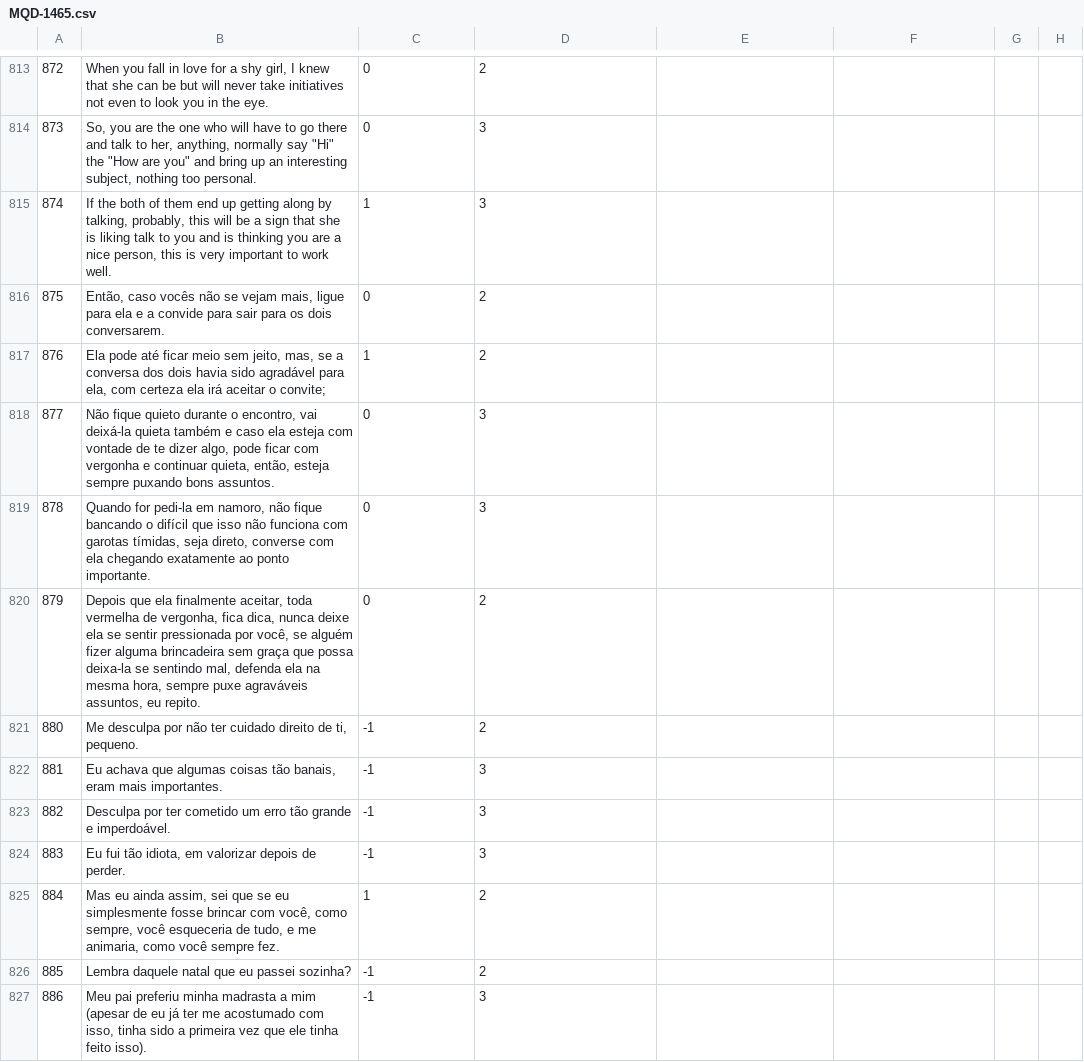
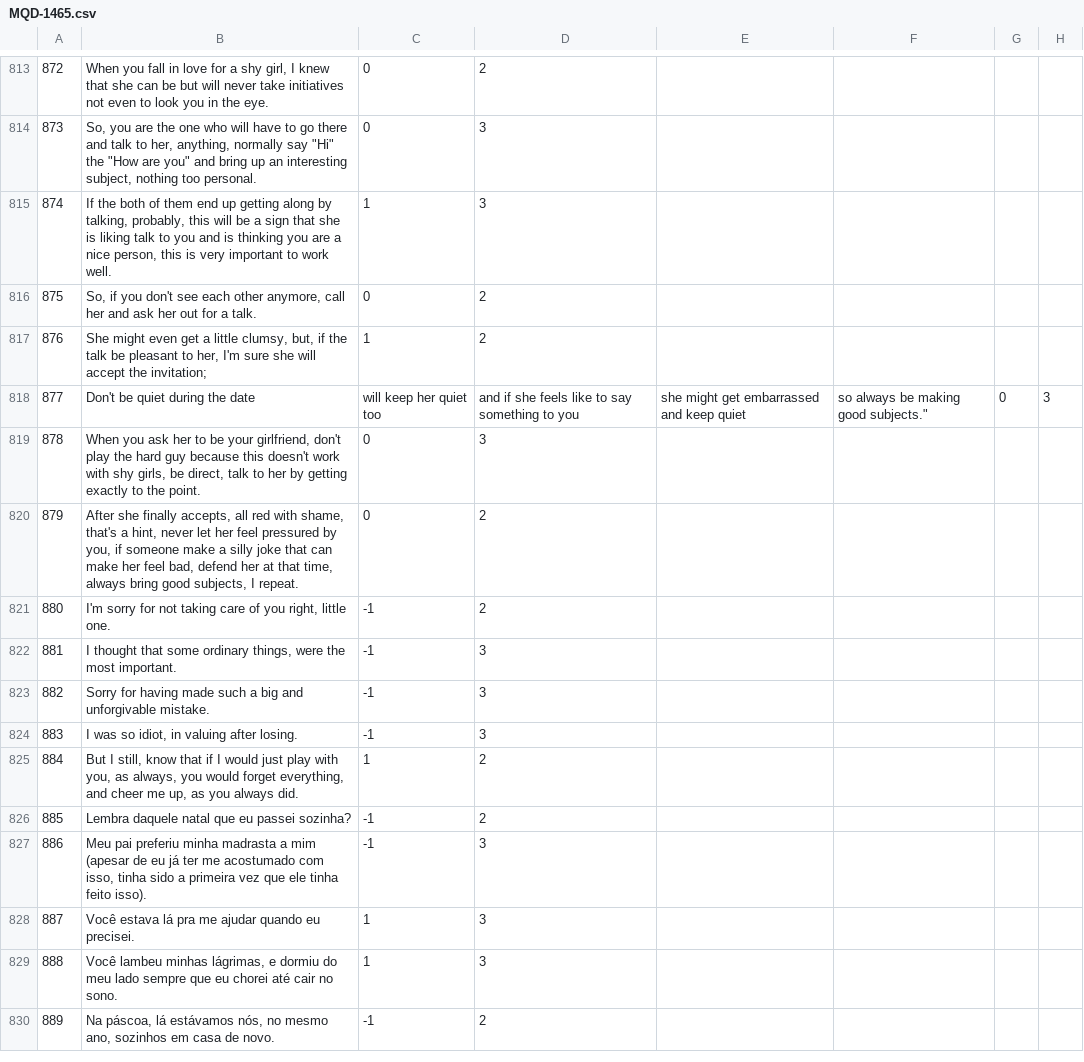
Before and after one commit to AlexanderIan53/AlexanderIan53-HoraComplementar-Traducao, a CSV file: MQD-1465.csv, drawn as a sheet; only a part is shown, gaps mark what is left out; the shorter side is filled out with more unchanged rows.

Commit message:
Update MQD-1465.csv

```diff
--- a/MQD-1465.csv
+++ b/MQD-1465.csv
@@ -815,12 +815,12 @@
 "874","If the both of them end up getting along by talking, probably, this will be a sign that she is liking talk to you and is thinking you are a nice person, this is very important to work well.","1","3"
-"875","Então, caso vocês não se vejam mais, ligue para ela e a convide para sair para os dois conversarem.","0","2"
-"876","Ela pode até ficar meio sem jeito, mas, se a conversa dos dois havia sido agradável para ela, com certeza ela irá aceitar o convite;","1","2"
-"877","Não fique quieto durante o encontro, vai deixá-la quieta também e caso ela esteja com vontade de te dizer algo, pode ficar com vergonha e continuar quieta, então, esteja sempre puxando bons assuntos.","0","3"
-"878","Quando for pedi-la em namoro, não fique bancando o difícil que isso não funciona com garotas tímidas, seja direto, converse com ela chegando exatamente ao ponto importante.","0","3"
-"879","Depois que ela finalmente aceitar, toda vermelha de vergonha, fica dica, nunca deixe ela se sentir pressionada por você, se alguém fizer alguma brincadeira sem graça que possa deixa-la se sentindo mal, defenda ela na mesma hora, sempre puxe agraváveis assuntos, eu repito.","0","2"
-"880","Me desculpa por não ter cuidado direito de ti, pequeno.","-1","2"
-"881","Eu achava que algumas coisas tão banais, eram mais importantes.","-1","3"
-"882","Desculpa por ter cometido um erro tão grande e imperdoável.","-1","3"
-"883","Eu fui tão idiota, em valorizar depois de perder.","-1","3"
-"884","Mas eu ainda assim, sei que se eu simplesmente fosse brincar com você, como sempre, você esqueceria de tudo, e me animaria, como você sempre fez.","1","2"
+"875","So, if you don't see each other anymore, call her and ask her out for a talk.","0","2"
+"876","She might even get a little clumsy, but, if the talk be pleasant to her, I'm sure she will accept the invitation;","1","2"
+"877",""Don't be quiet during the date, will keep her quiet too, and if she feels like to say something to you, she might get embarrassed and keep quiet, so always be making good subjects.","0","3"
+"878","When you ask her to be your girlfriend, don't play the hard guy because this doesn't work with shy girls, be direct, talk to her by getting exactly to the point.","0","3"
+"879","After she finally accepts, all red with shame, that's a hint, never let her feel pressured by you, if someone make a silly joke that can make her feel bad, defend her at that time, always bring good subjects, I repeat.","0","2"
+"880","I'm sorry for not taking care of you right, little one.","-1","2"
+"881","I thought that some ordinary things, were the most important.","-1","3"
+"882","Sorry for having made such a big and unforgivable mistake.","-1","3"
+"883","I was so idiot, in valuing after losing.","-1","3"
+"884","But I still, know that if I would just play with you, as always, you would forget everything, and cheer me up, as you always did.","1","2"
 "885","Lembra daquele natal que eu passei sozinha?","-1","2"
```
